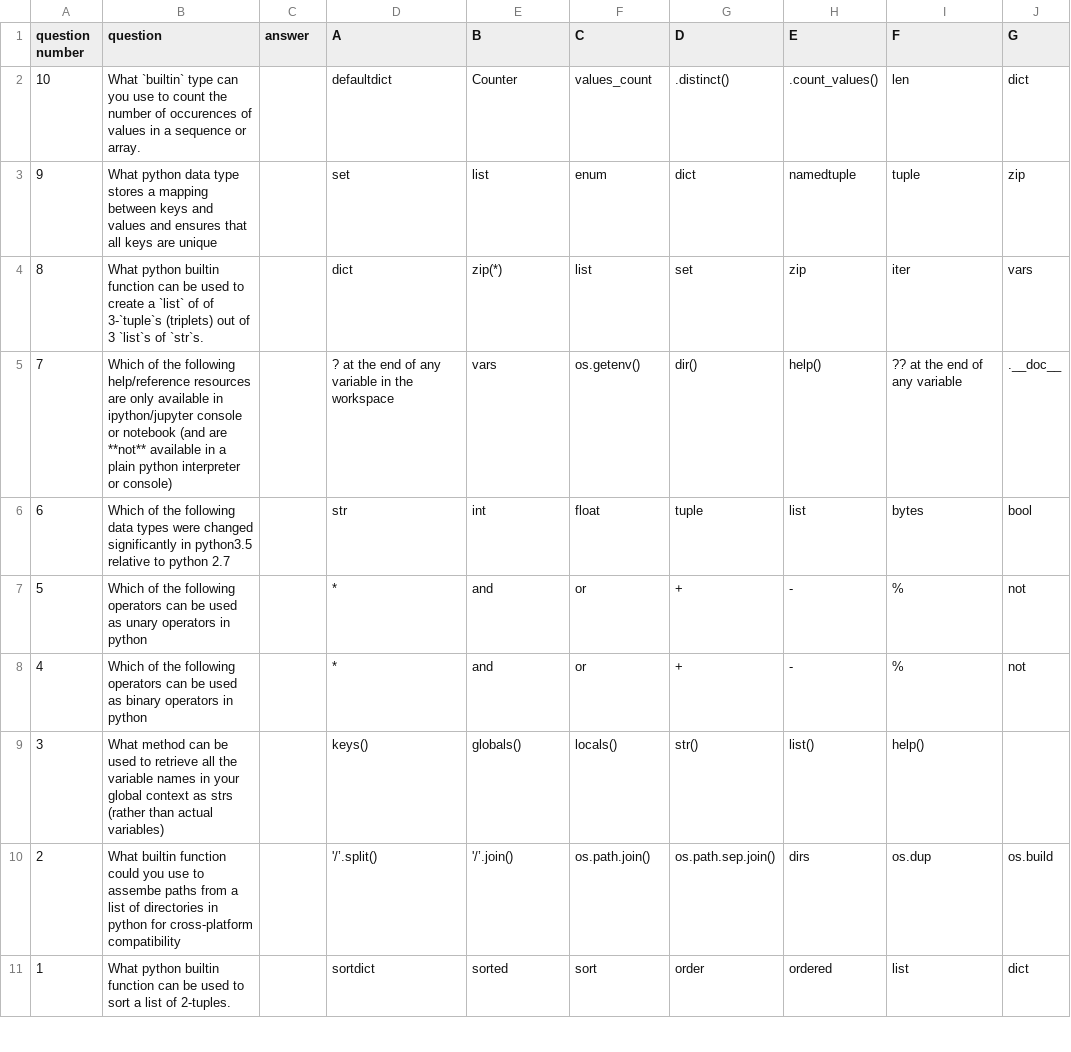
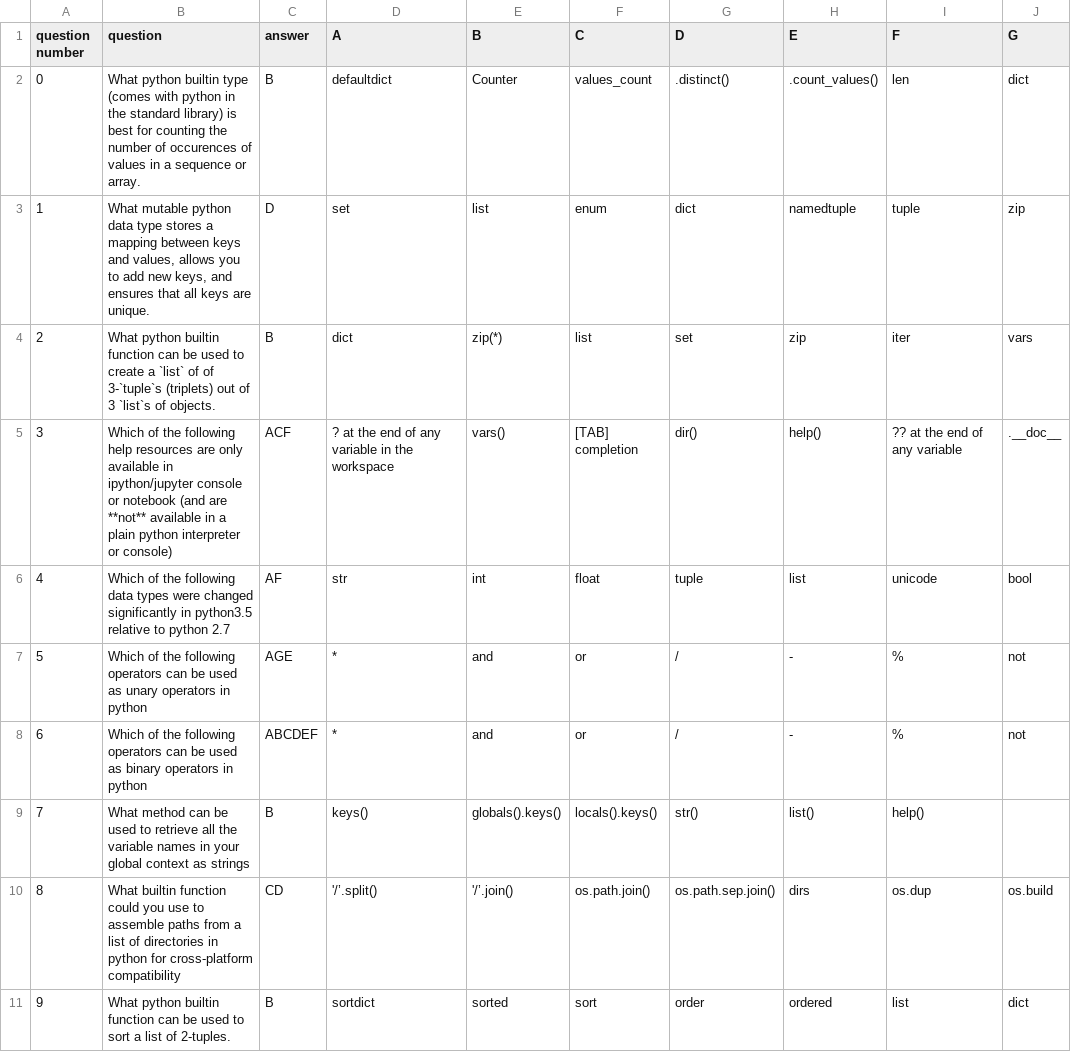
Before and after one commit to hackoregon/civicu-pythonii-summer-2017, a CSV file: lessons/shared-resources/exam.csv, drawn as a sheet; only a part is shown; the diff covers the shown part only.

Commit message:
exam

```diff
--- a/lessons/shared-resources/exam.csv
+++ b/lessons/shared-resources/exam.csv
@@ -1,11 +1,11 @@
 "question number","question","answer","A","B","C","D","E","F","G"
-10,"What `builtin` type can you use to count the number of occurences of values in a sequence or array.",,"defaultdict","Counter","values_count",".distinct()",".count_values()","len","dict"
-9,"What python data type stores a mapping between keys and values and ensures that all keys are unique",,"set","list","enum","dict","namedtuple","tuple","zip"
-8,"What python builtin function can be used to create a `list` of of 3-`tuple`s (triplets) out of 3 `list`s of `str`s.",,"dict","zip(*)","list","set","zip","iter","vars"
-7,"Which of the following help/reference resources are only available in ipython/jupyter console or notebook (and are **not** available in a plain python interpreter or console)",,"? at the end of any variable in the workspace","vars","os.getenv()","dir()","help()","?? at the end of any variable",".__doc__"
-6,"Which of the following data types were changed significantly in python3.5 relative to python 2.7",,"str","int","float","tuple","list","bytes","bool"
-5,"Which of the following operators can be used as unary operators in python",,"*","and","or","+","-","%","not"
-4,"Which of the following operators can be used as binary operators in python",,"*","and","or","+","-","%","not"
-3,"What method can be used to retrieve all the variable names in your global context as strs (rather than actual variables)",,"keys()","globals()","locals()","str()","list()","help()",
-2,"What builtin function could you use to assembe paths from a list of directories in python for cross-platform compatibility",,"'/’.split()","'/’.join()","os.path.join()","os.path.sep.join()","dirs","os.dup","os.build"
-1,"What python builtin function can be used to sort a list of 2-tuples.",,"sortdict","sorted","sort","order","ordered","list","dict"
+0,"What python builtin type (comes with python in the standard library) is best for counting the number of occurences of values in a sequence or array.","B","defaultdict","Counter","values_count",".distinct()",".count_values()","len","dict"
+1,"What mutable python data type stores a mapping between keys and values, allows you to add new keys, and ensures that all keys are unique.","D","set","list","enum","dict","namedtuple","tuple","zip"
+2,"What python builtin function can be used to create a `list` of of 3-`tuple`s (triplets) out of 3 `list`s of objects.","B","dict","zip(*)","list","set","zip","iter","vars"
+3,"Which of the following help resources are only available in ipython/jupyter console or notebook (and are **not** available in a plain python interpreter or console)","ACF","? at the end of any variable in the workspace","vars()","[TAB] completion","dir()","help()","?? at the end of any variable",".__doc__"
+4,"Which of the following data types were changed significantly in python3.5 relative to python 2.7","AF","str","int","float","tuple","list","unicode","bool"
+5,"Which of the following operators can be used as unary operators in python","AGE","*","and","or","/","-","%","not"
+6,"Which of the following operators can be used as binary operators in python","ABCDEF","*","and","or","/","-","%","not"
+7,"What method can be used to retrieve all the variable names in your global context as strings","B","keys()","globals().keys()","locals().keys()","str()","list()","help()",
+8,"What builtin function could you use to assemble paths from a list of directories in python for cross-platform compatibility","CD","'/’.split()","'/’.join()","os.path.join()","os.path.sep.join()","dirs","os.dup","os.build"
+9,"What python builtin function can be used to sort a list of 2-tuples.","B","sortdict","sorted","sort","order","ordered","list","dict"
```
Also changed, not shown: 3 edited cells elsewhere in this file, 1 other file.
